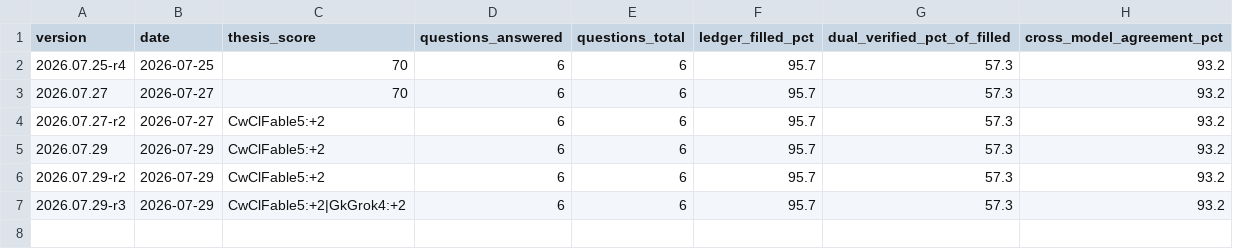
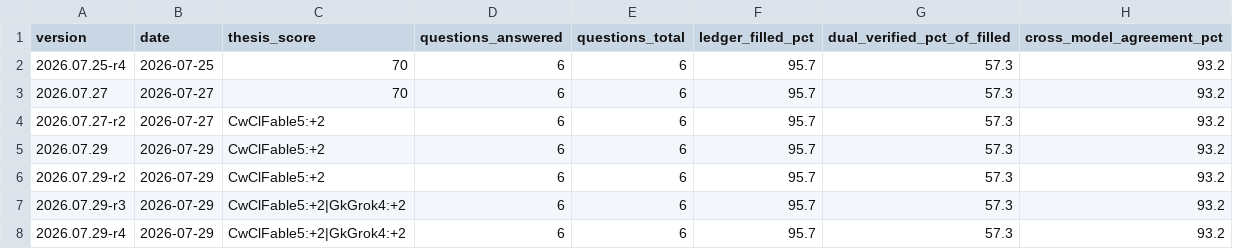
Before and after one commit to hmhc-ai/hmhc-reports, a CSV file: pipeline/sg-banks/meta/history.csv, drawn as a sheet; the diff names each change by its address in the sheet, - before the commit and + after, or states it on an @@ line.

```diff
--- a/pipeline/sg-banks/meta/history.csv
+++ b/pipeline/sg-banks/meta/history.csv
+row 8: 2026.07.29-r4 | 2026-07-29 | CwClFable5:+2|GkGrok4:+2 | 6 | 6 | 95.7 | 57.3 | 93.2
```
Also changed, not shown: 9 other files.
